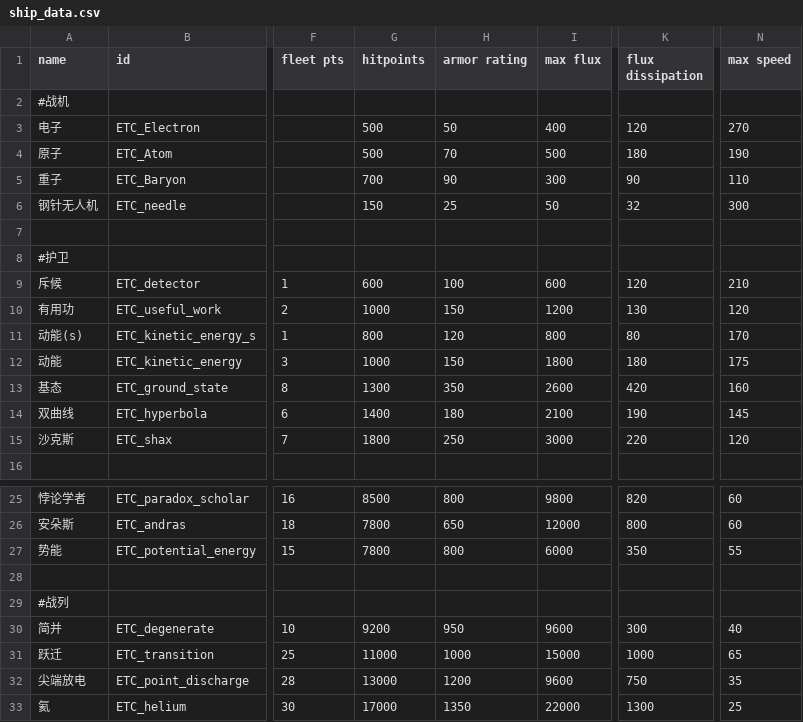
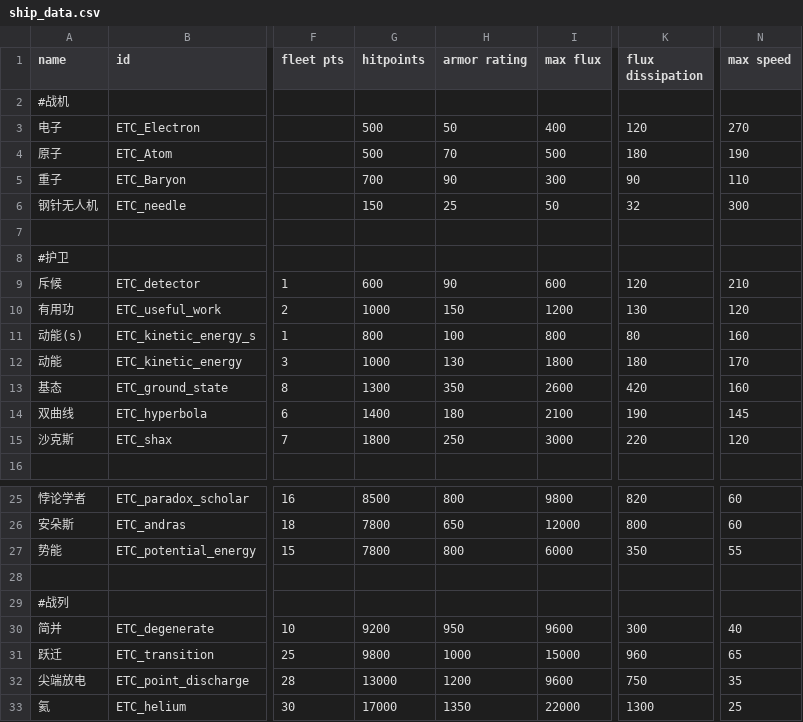
Before and after one commit to Mayoerumono/Erexeus-Tech-Complex, a CSV file: data/hulls/ship_data.csv, drawn as a sheet; only a part is shown, gaps mark what is left out; the diff names each change by its address in the sheet, - before the commit and + after, or states it on an @@ line.

Commit message:
Add files via upload

```diff
--- a/data/hulls/ship_data.csv
+++ b/data/hulls/ship_data.csv
-H9 (armor rating): 100
+H9 (armor rating): 90
-H11 (armor rating): 120
+H11 (armor rating): 100
-N11 (max speed): 170
+N11 (max speed): 160
-H12 (armor rating): 150
+H12 (armor rating): 130
-N12 (max speed): 175
+N12 (max speed): 170
-G31 (hitpoints): 11000
+G31 (hitpoints): 9800
-K31 (flux dissipation): 1000
+K31 (flux dissipation): 960
```
